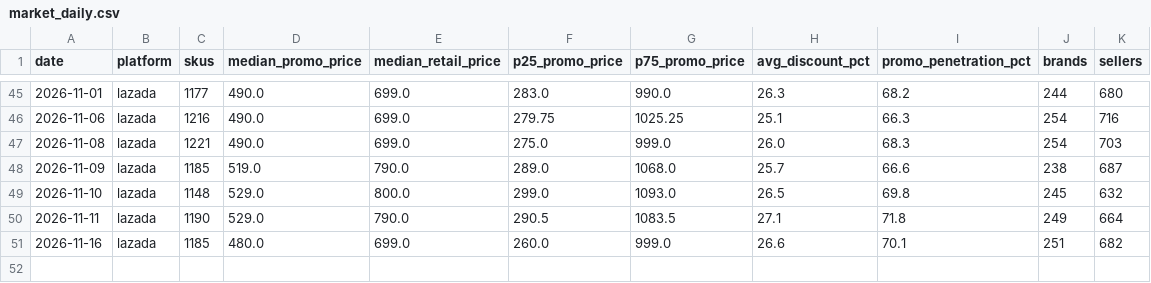
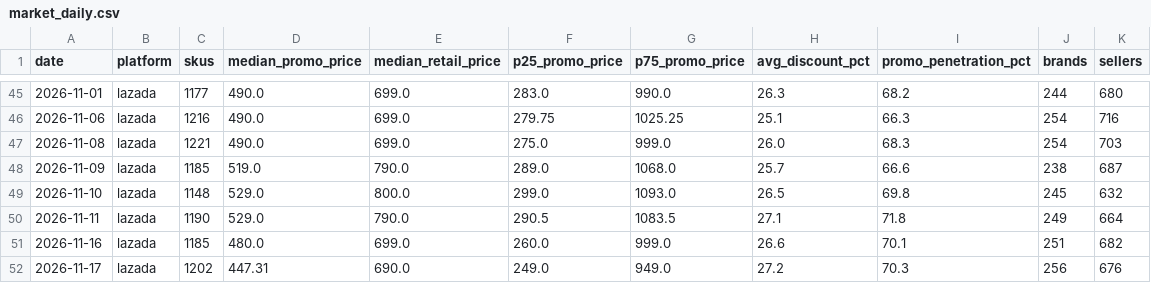
Before and after one commit to swuttipat/ecom-price-tracker, a CSV file: data/processed/market_daily.csv, drawn as a sheet; only a part is shown, gaps mark what is left out.

```diff
--- a/data/processed/market_daily.csv
+++ b/data/processed/market_daily.csv
@@ -51 +51,2 @@
 2026-11-16,lazada,1185,480.0,699.0,260.0,999.0,26.6,70.1,251,682
+2026-11-17,lazada,1202,447.31,690.0,249.0,949.0,27.2,70.3,256,676
```
Also changed, not shown: data/processed/data_quality.csv, data/processed/subcategory_daily.csv, 7 other files.
